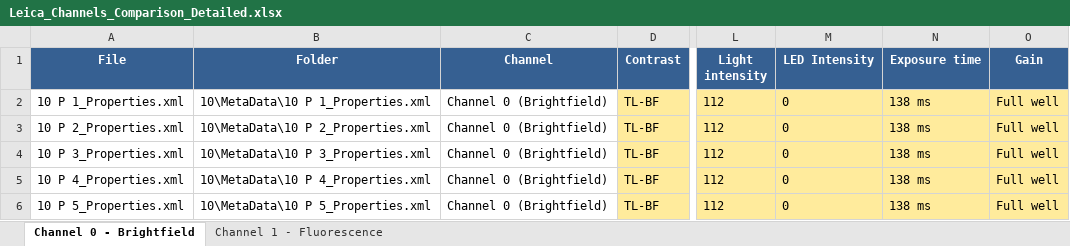
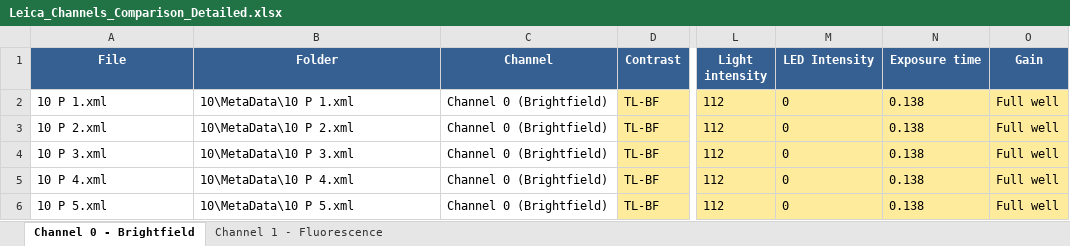
Before and after one commit to v1-v0/lzh3_202526, an Excel workbook: Leica_Channels_Comparison_Detailed.xlsx, sheet Channel 0 - Brightfield, drawn as a sheet; only a part is shown, gaps mark what is left out; values as stored, in another font and other column widths than the file's, no borders; the diff names each change by its address in the sheet, - before the commit and + after, or states it on an @@ line.

Commit message:
Refactor XML file processing in Jupyter notebook; exclude _Properties.xml files and update output messages. Add new Excel file for raw data comparison.

```diff
--- a/Leica_Channels_Comparison_Detailed.xlsx (sheet Channel 0 - Brightfield)
+++ b/Leica_Channels_Comparison_Detailed.xlsx (sheet Channel 0 - Brightfield)
-A2 (File): 10 P 1_Properties.xml
+A2 (File): 10 P 1.xml
-B2 (Folder): 10\MetaData\10 P 1_Properties.xml
+B2 (Folder): 10\MetaData\10 P 1.xml
-N2:N6 (Exposure time): 138 ms
+N2:N6 (Exposure time): 0.138
-A3 (File): 10 P 2_Properties.xml
+A3 (File): 10 P 2.xml
-B3 (Folder): 10\MetaData\10 P 2_Properties.xml
+B3 (Folder): 10\MetaData\10 P 2.xml
-A4 (File): 10 P 3_Properties.xml
+A4 (File): 10 P 3.xml
-B4 (Folder): 10\MetaData\10 P 3_Properties.xml
+B4 (Folder): 10\MetaData\10 P 3.xml
-A5 (File): 10 P 4_Properties.xml
+A5 (File): 10 P 4.xml
-B5 (Folder): 10\MetaData\10 P 4_Properties.xml
+B5 (Folder): 10\MetaData\10 P 4.xml
-A6 (File): 10 P 5_Properties.xml
+A6 (File): 10 P 5.xml
-B6 (Folder): 10\MetaData\10 P 5_Properties.xml
+B6 (Folder): 10\MetaData\10 P 5.xml
```
Also changed, not shown: sheet Channel 1 - Fluorescence, 2 other files.
